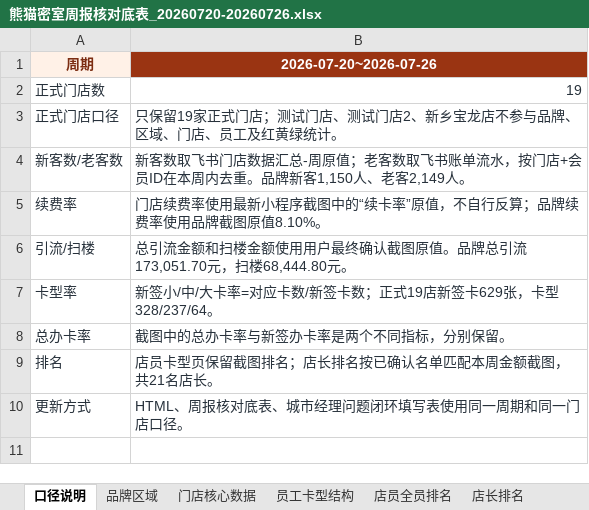
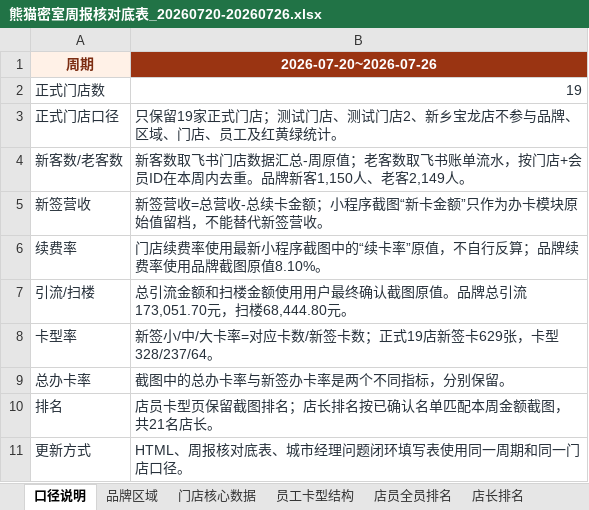
Before and after one commit to 17612861170/panda-weekly-pages, an Excel workbook: reports/20260720-20260726/熊猫密室周报核对底表_20260720-20260726.xlsx, sheet 口径说明, drawn as a sheet; values as stored, in another font and other column widths than the file's, no borders; the diff names each change by its address in the sheet, - before the commit and + after, or states it on an @@ line.

```diff
--- a/reports/20260720-20260726/熊猫密室周报核对底表_20260720-20260726.xlsx (sheet 口径说明)
+++ b/reports/20260720-20260726/熊猫密室周报核对底表_20260720-20260726.xlsx (sheet 口径说明)
+row 5: 新签营收 | 新签营收=总营收-总续卡金额；小程序截图“新卡金额”只作为办卡模块原始值留档，不能替代新签营收。
```
Also changed, not shown: sheet 门店核心数据, sheet 品牌区域, reports/20260720-20260726/城市经理问题闭环填写表_20260720-20260726.xlsx, reports/current/城市经理问题闭环填写表_20260720-20260726.xlsx, 3 other files.
